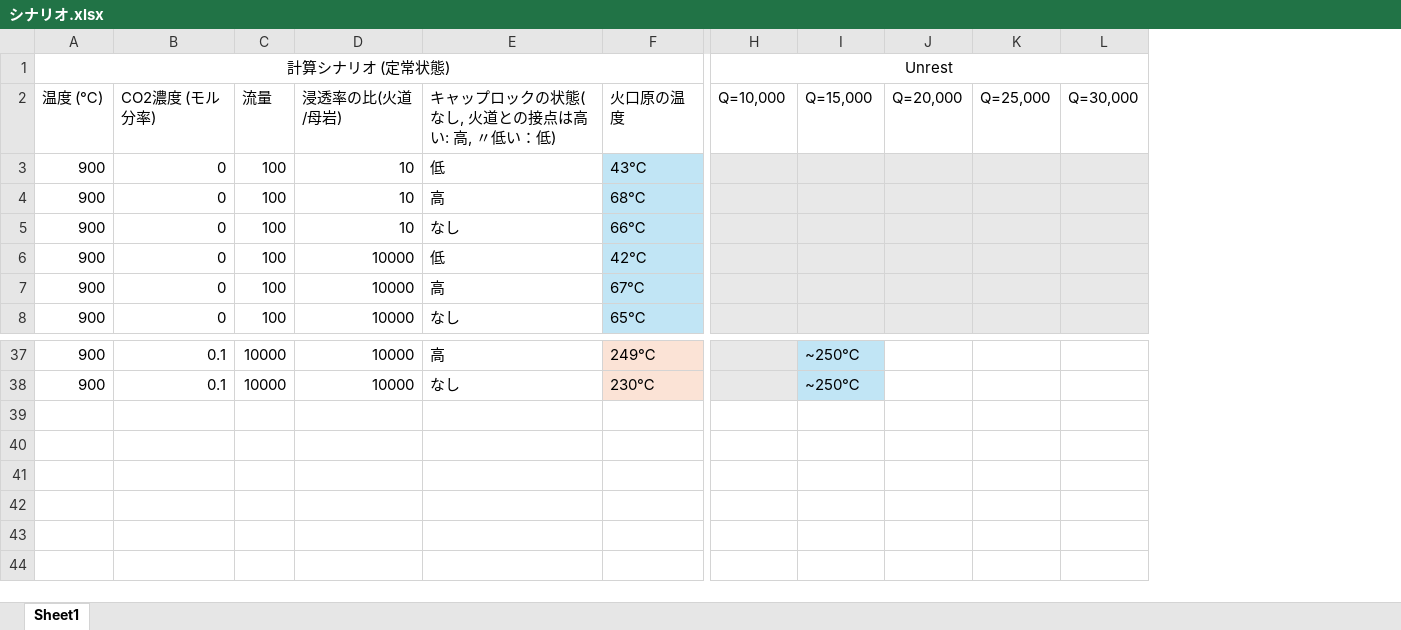
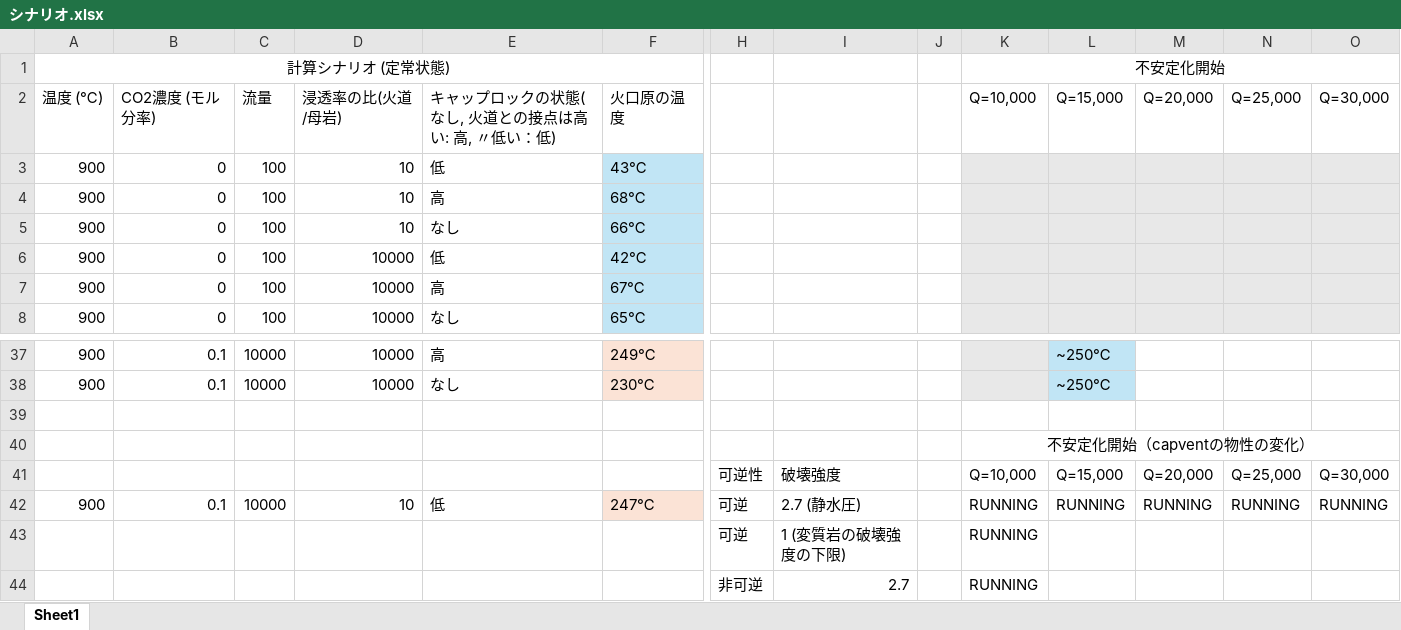
Before and after one commit to KentaroAoyama/mufits, an Excel workbook: シナリオ.xlsx, sheet Sheet1, drawn as a sheet; only a part is shown, gaps mark what is left out; values as stored, in another font and other column widths than the file's, no borders; addresses are those after the commit; rows hold the shown columns only; the diff names each change by its address in the sheet, - before the commit and + after, or states it on an @@ line.

```diff
--- a/シナリオ.xlsx (sheet Sheet1)
+++ b/シナリオ.xlsx (sheet Sheet1)
+column H, empty
+column I, empty
+column J, empty
-K1: Unrest
+K1: 不安定化開始
+row 39: (empty)
+row 40:  |  |  |  |  |  |  |  |  | 不安定化開始（capventの物性の変化）
+row 41:  |  |  |  |  |  | 可逆性 | 破壊強度 |  | Q=10,000 | Q=15,000 | Q=20,000 | Q=25,000 | Q=30,000
+row 42: 900 | 0.1 | 10000 | 10 | 低 | 247℃ | 可逆 | 2.7 (静水圧) |  | RUNNING | RUNNING | RUNNING | RUNNING | RUNNING
+row 43:  |  |  |  |  |  | 可逆 | 1 (変質岩の破壊強度の下限) |  | RUNNING
+row 44:  |  |  |  |  |  | 非可逆 | 2.7 |  | RUNNING
```
Also changed, not shown: 3 other files.
